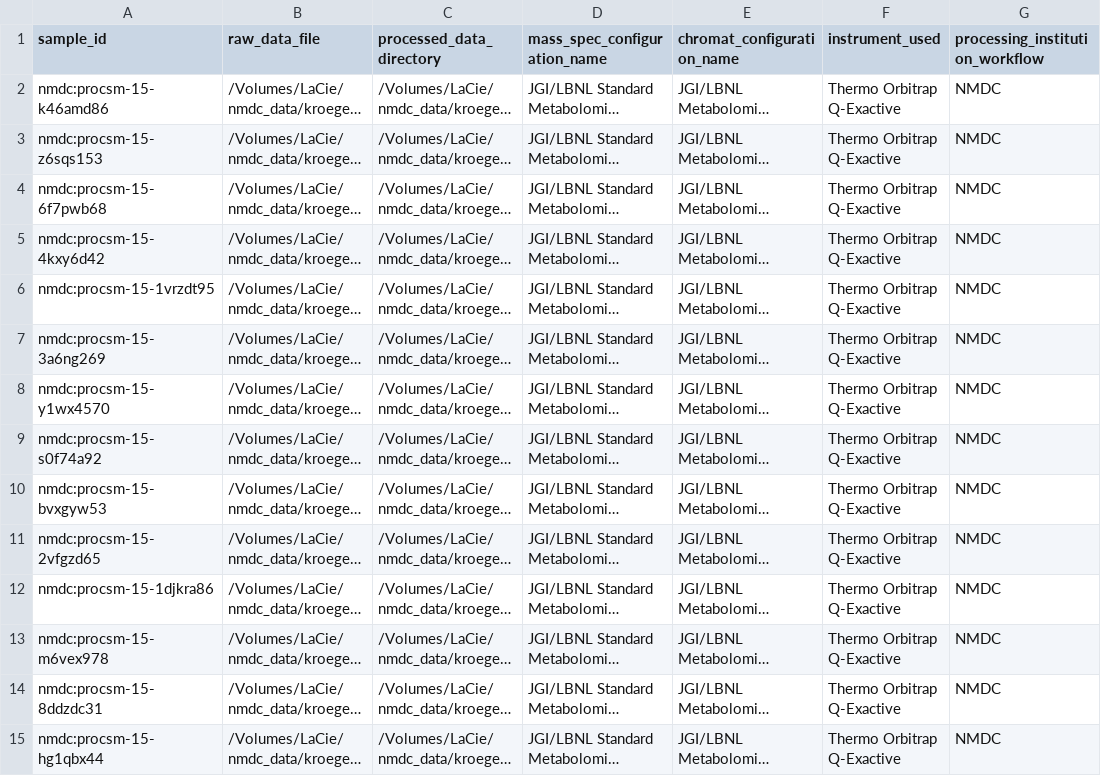
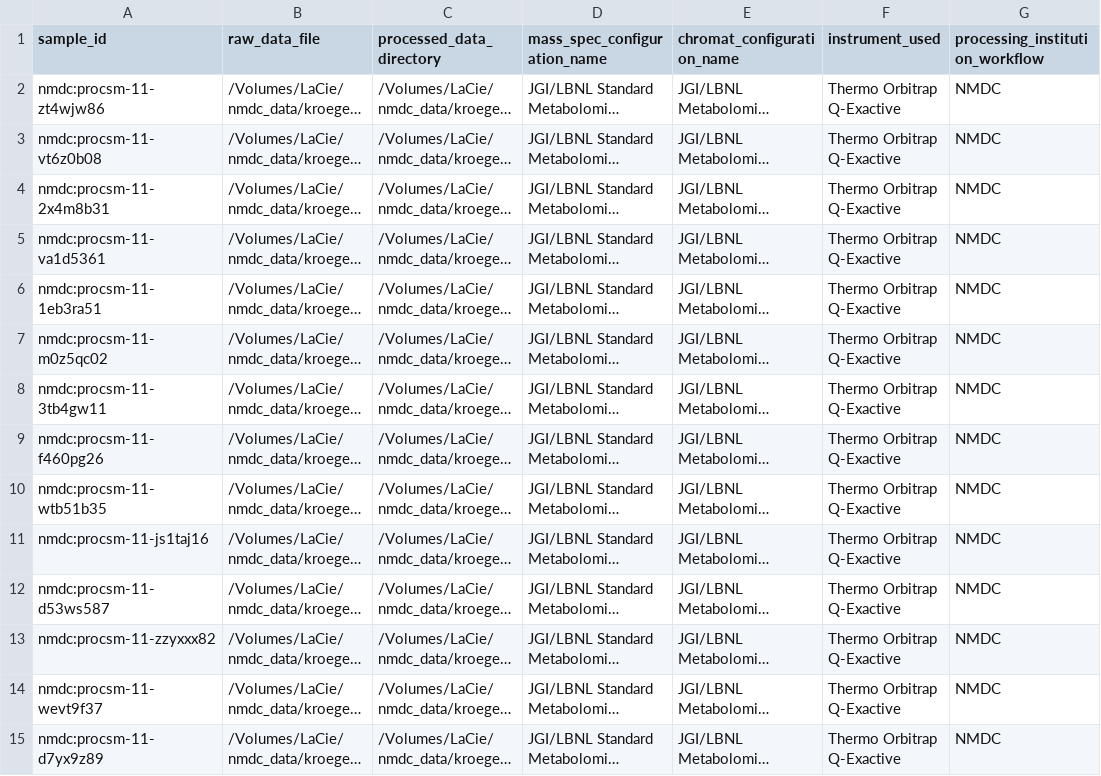
Before and after one commit to microbiomedata/nmdc-mass-spec-automation, a CSV file: studies/kroeger_11_dwsv7q78_lcms_metab/metadata/metadata_gen_input_csvs/hilic_neg_metadata.csv, drawn as a sheet; only a part is shown; long unchanged cells end in …; the diff covers the shown part only; the diff names each change by its address in the sheet, - before the commit and + after, or states it on an @@ line.

Commit message:
Add kroeger metadata generated with prod ids, not dev ids

```diff
--- a/studies/kroeger_11_dwsv7q78_lcms_metab/metadata/metadata_gen_input_csvs/hilic_neg_metadata.csv
+++ b/studies/kroeger_11_dwsv7q78_lcms_metab/metadata/metadata_gen_input_csvs/hilic_neg_metadata.csv
-A2 (sample_id): nmdc:procsm-15-k46amd86
+A2 (sample_id): nmdc:procsm-11-zt4wjw86
-A3 (sample_id): nmdc:procsm-15-z6sqs153
+A3 (sample_id): nmdc:procsm-11-vt6z0b08
-A4 (sample_id): nmdc:procsm-15-6f7pwb68
+A4 (sample_id): nmdc:procsm-11-2x4m8b31
-A5 (sample_id): nmdc:procsm-15-4kxy6d42
+A5 (sample_id): nmdc:procsm-11-va1d5361
-A6 (sample_id): nmdc:procsm-15-1vrzdt95
+A6 (sample_id): nmdc:procsm-11-1eb3ra51
-A7 (sample_id): nmdc:procsm-15-3a6ng269
+A7 (sample_id): nmdc:procsm-11-m0z5qc02
-A8 (sample_id): nmdc:procsm-15-y1wx4570
+A8 (sample_id): nmdc:procsm-11-3tb4gw11
-A9 (sample_id): nmdc:procsm-15-s0f74a92
+A9 (sample_id): nmdc:procsm-11-f460pg26
-A10 (sample_id): nmdc:procsm-15-bvxgyw53
+A10 (sample_id): nmdc:procsm-11-wtb51b35
-A11 (sample_id): nmdc:procsm-15-2vfgzd65
+A11 (sample_id): nmdc:procsm-11-js1taj16
-A12 (sample_id): nmdc:procsm-15-1djkra86
+A12 (sample_id): nmdc:procsm-11-d53ws587
-A13 (sample_id): nmdc:procsm-15-m6vex978
+A13 (sample_id): nmdc:procsm-11-zzyxxx82
-A14 (sample_id): nmdc:procsm-15-8ddzdc31
+A14 (sample_id): nmdc:procsm-11-wevt9f37
-A15 (sample_id): nmdc:procsm-15-hg1qbx44
+A15 (sample_id): nmdc:procsm-11-d7yx9z89
```
Also changed, not shown: 40 edited cells elsewhere in this file, studies/kroeger_11_dwsv7q78_lcms_metab/metadata/metadata_gen_input_csvs/hilic_pos_metadata.csv, studies/kroeger_11_dwsv7q78_lcms_metab/metadata/metadata_gen_input_csvs/rp_neg_metadata.csv, 8 other files.
